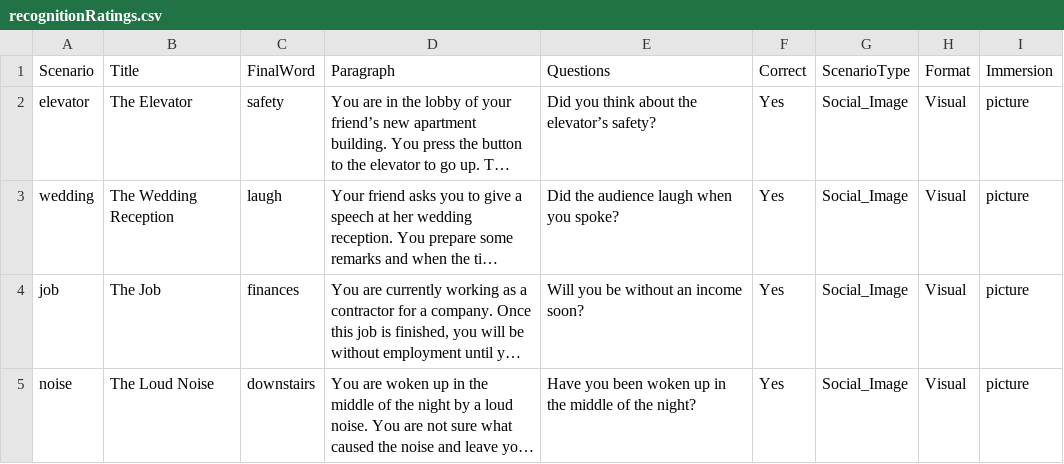
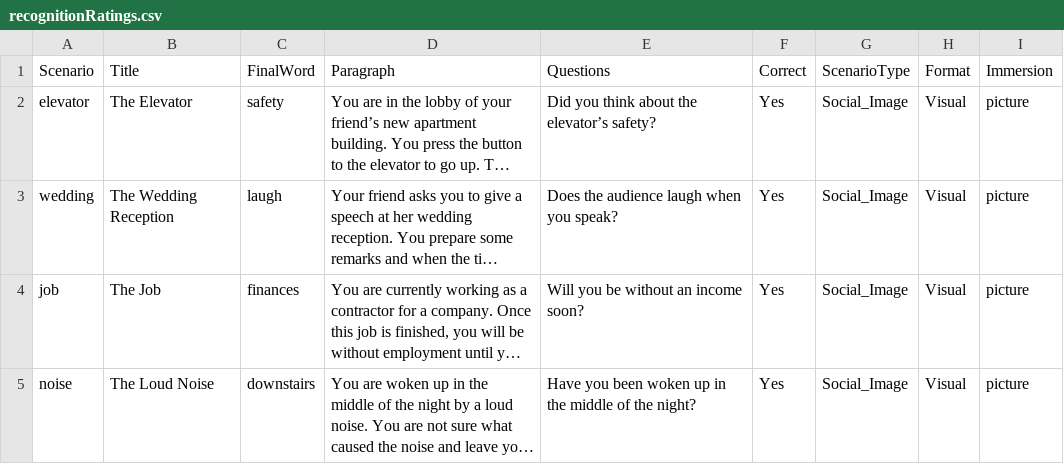
Before and after one commit to TeachmanLab/MT-Java, a CSV file: r01/src/main/resources/static/js/training/scenarios/recognitionRatings.csv, drawn as a sheet; only a part is shown; long unchanged cells end in …; the diff names each change by its address in the sheet, - before the commit and + after, or states it on an @@ line.

```diff
--- a/r01/src/main/resources/static/js/training/scenarios/recognitionRatings.csv
+++ b/r01/src/main/resources/static/js/training/scenarios/recognitionRatings.csv
-E3 (Questions): Did the audience laugh when you spoke?
+E3 (Questions): Does the audience laugh when you speak?
```
Also changed, not shown: 16 other files.
